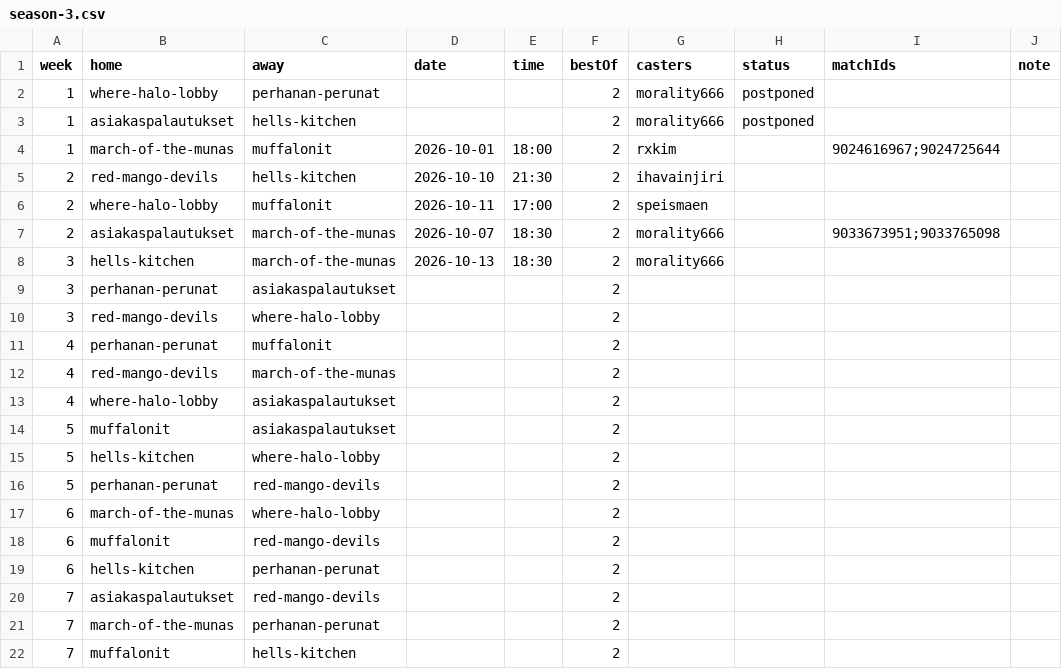
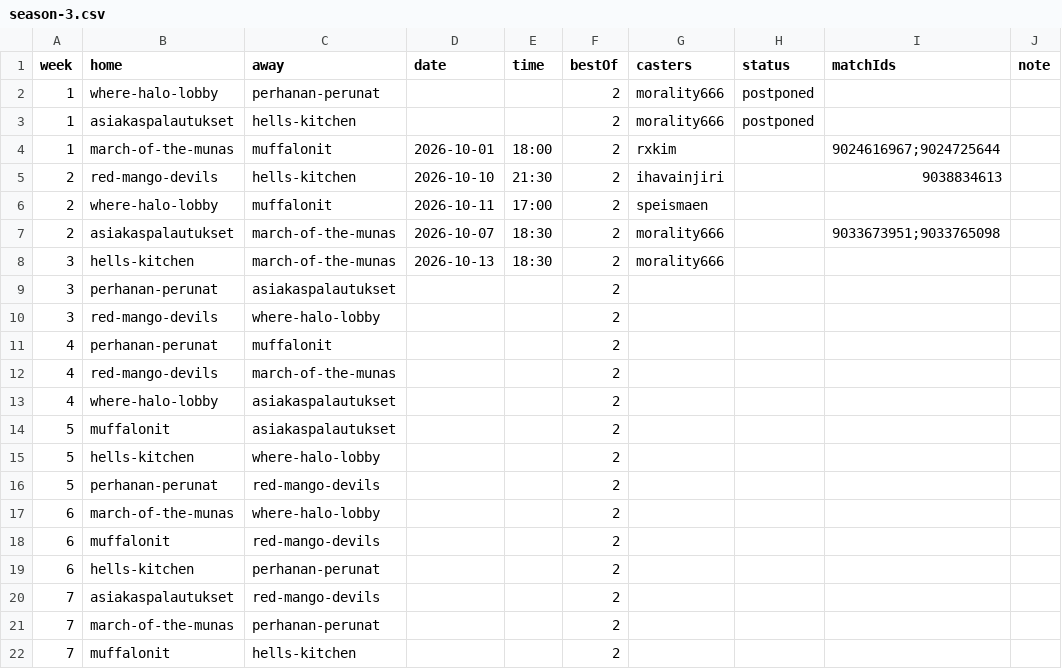
Before and after one commit to morality666/munaliiga-web, a CSV file: client/notes/schedule/season-3.csv, drawn as a sheet.

Commit message:
Update matchIds for red-mango-devils entry

```diff
--- a/client/notes/schedule/season-3.csv
+++ b/client/notes/schedule/season-3.csv
@@ -4,3 +4,3 @@ week,home,away,date,time,bestOf,casters,status,matchIds,note
 1,march-of-the-munas,muffalonit,2026-10-01,18:00,2,rxkim,,9024616967;9024725644,
-2,red-mango-devils,hells-kitchen,2026-10-10,21:30,2,ihavainjiri,,,
+2,red-mango-devils,hells-kitchen,2026-10-10,21:30,2,ihavainjiri,,9038834613,
 2,where-halo-lobby,muffalonit,2026-10-11,17:00,2,speismaen,,,
```
